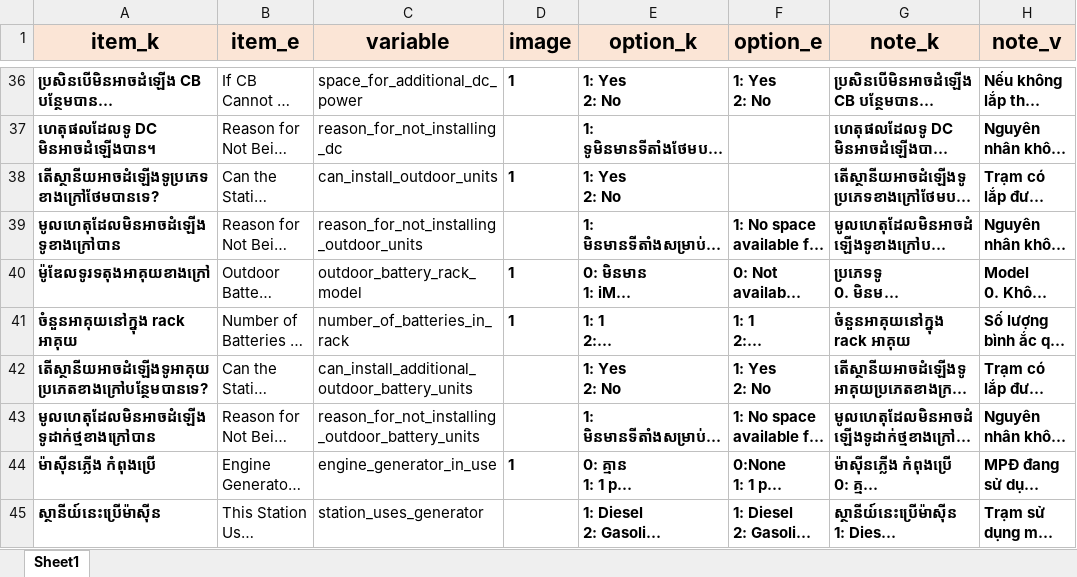
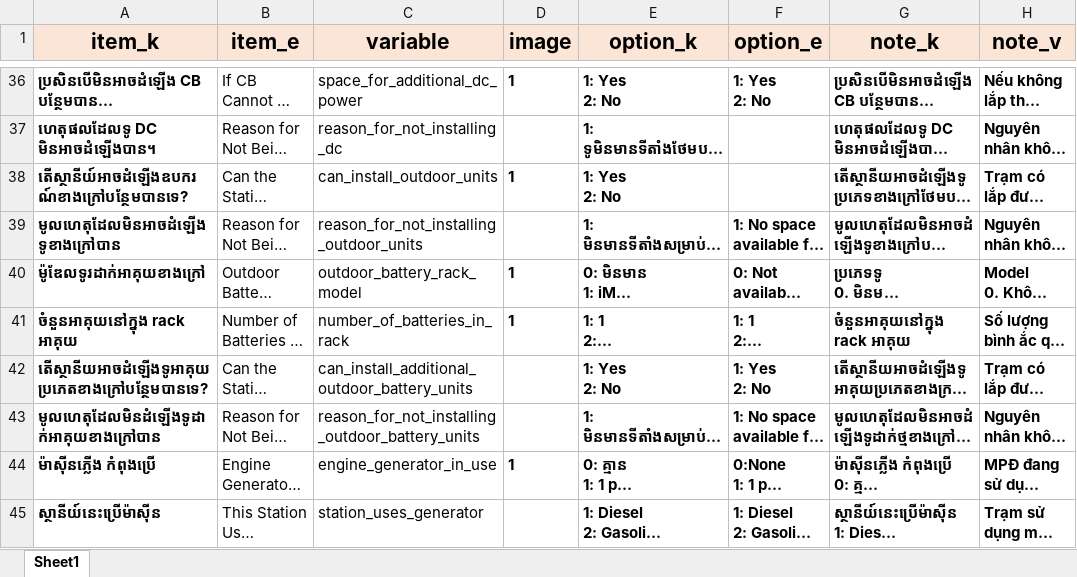
Before and after one commit to phamtung-23/ele_5g, an Excel workbook: database/template/init_form.xlsx, sheet Sheet1, drawn as a sheet; only a part is shown, gaps mark what is left out; long unchanged cells end in …; values as stored, in another font and other column widths than the file's, no borders; the diff covers the shown part only; the diff names each change by its address in the sheet, - before the commit and + after, or states it on an @@ line.

Commit message:
update create form for staff

```diff
--- a/database/template/init_form.xlsx (sheet Sheet1)
+++ b/database/template/init_form.xlsx (sheet Sheet1)
-A38 (item_k): តើស្ថានីយអាចដំឡើងទូប្រភេទខាងក្រៅថែមបានទេ?
+A38 (item_k): តើស្ថានីយ៍អាចដំឡើងឧបករណ៍ខាងក្រៅបន្ថែមបានទេ?
-A40 (item_k): ម៉ូឌែលទូរទតុងអាគុយខាងក្រៅ
+A40 (item_k): ម៉ូឌែលទូរដាក់អាគុយខាងក្រៅ
-A43 (item_k): មូលហេតុដែលមិនអាចដំឡើងទូដាក់ថ្មខាងក្រៅបាន
+A43 (item_k): មូលហេតុដែលមិនដំឡើងទូដាក់អាគុយខាងក្រៅបាន
```
Also changed, not shown: 5 edited cells elsewhere in this sheet, 19 other files.
